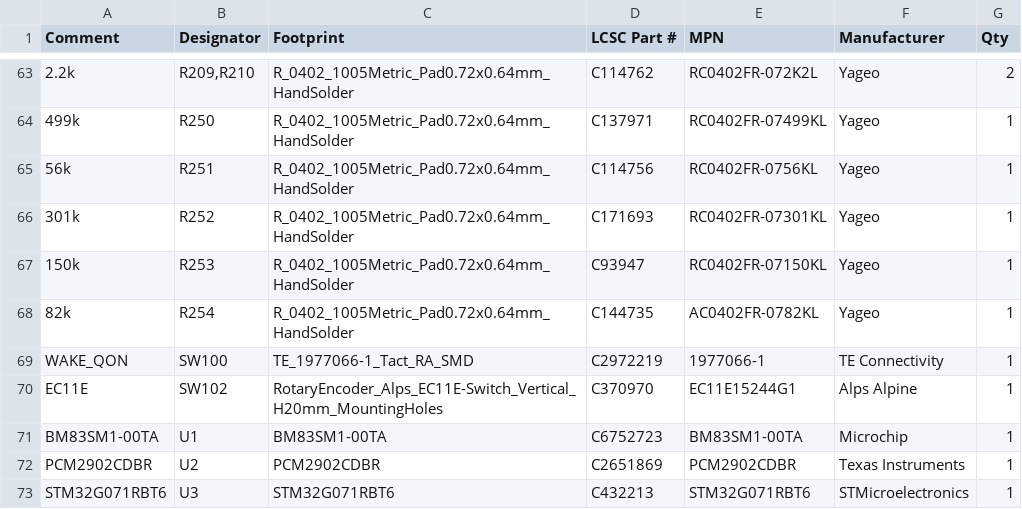
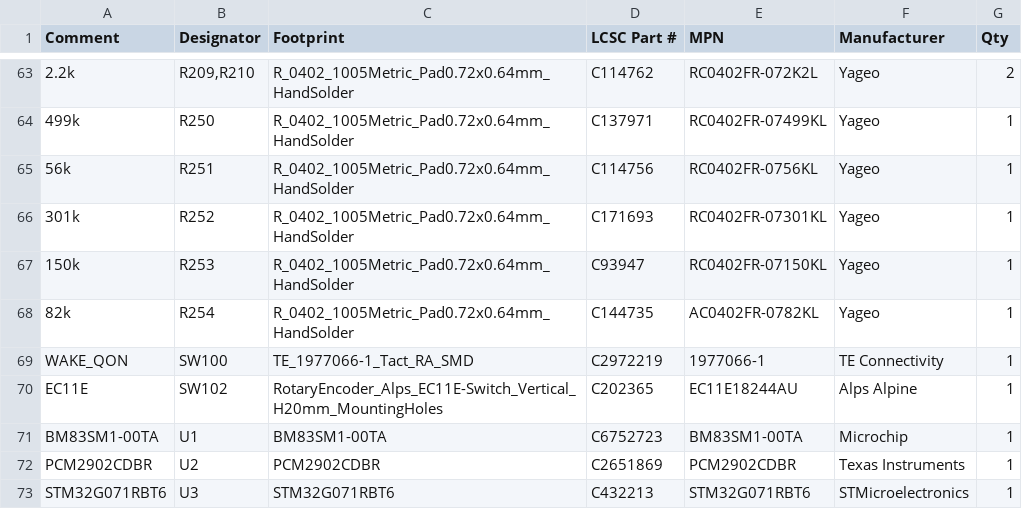
Before and after one commit to chithigun23/DesktopSpeaker, a CSV file: ai-files/bom/DesktopSpeaker_JLC_BOM.csv, drawn as a sheet; only a part is shown, gaps mark what is left out; the diff names each change by its address in the sheet, - before the commit and + after, or states it on an @@ line.

```diff
--- a/ai-files/bom/DesktopSpeaker_JLC_BOM.csv
+++ b/ai-files/bom/DesktopSpeaker_JLC_BOM.csv
-D70 (LCSC Part #): C370970
+D70 (LCSC Part #): C202365
-E70 (MPN): EC11E15244G1
+E70 (MPN): EC11E18244AU
```
Also changed, not shown: 3 other files.
